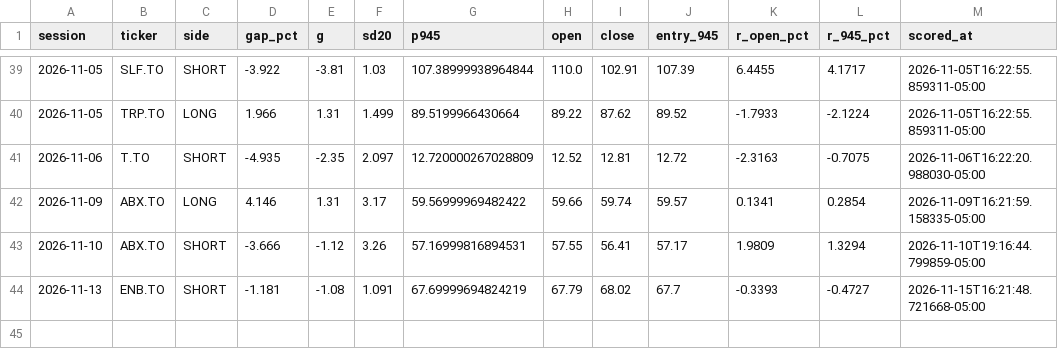
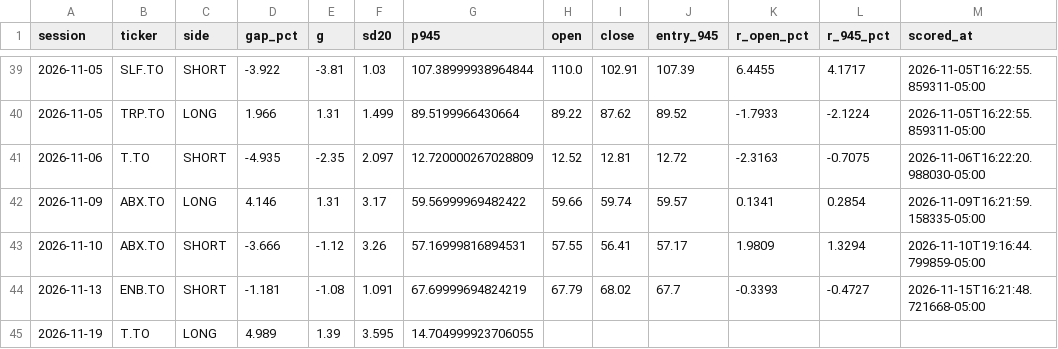
Before and after one commit to rufatb/RB, a CSV file: data/gap_calls.csv, drawn as a sheet; only a part is shown, gaps mark what is left out; the diff names each change by its address in the sheet, - before the commit and + after, or states it on an @@ line.

```diff
--- a/data/gap_calls.csv
+++ b/data/gap_calls.csv
+row 45: 2026-11-19 | T.TO | LONG | 4.989 | 1.39 | 3.595 | 14.704999923706055
```
Also changed, not shown: data/model_picks.csv, data/pead_calls.csv, 2 other files.
